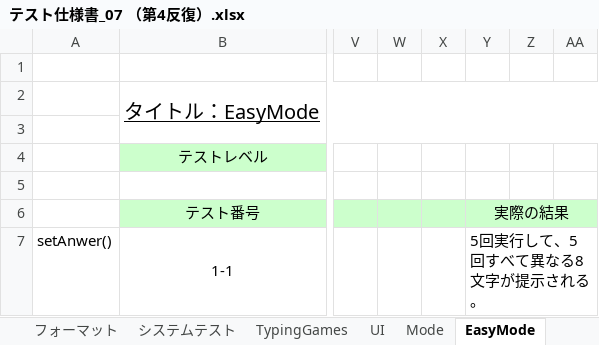
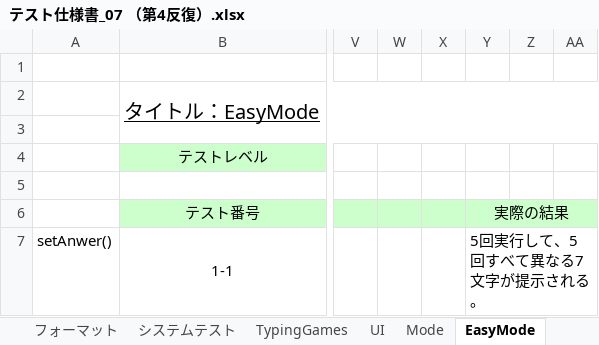
Before and after one commit to IshikawaAyaka/Repitition4, an Excel workbook: 05_テスト/テスト仕様書_07 （第4反復）.xlsx, sheet EasyMode, drawn as a sheet; only a part is shown, gaps mark what is left out; values as stored, in another font and other column widths than the file's, no borders; the diff names each change by its address in the sheet, - before the commit and + after, or states it on an @@ line.

```diff
--- a/05_テスト/テスト仕様書_07 （第4反復）.xlsx (sheet EasyMode)
+++ b/05_テスト/テスト仕様書_07 （第4反復）.xlsx (sheet EasyMode)
-Y7 (実際の結果): 5回実行して、5回すべて異なる8文字が提示される。
+Y7 (実際の結果): 5回実行して、5回すべて異なる7文字が提示される。
```
Also changed, not shown: sheet システムテスト.
